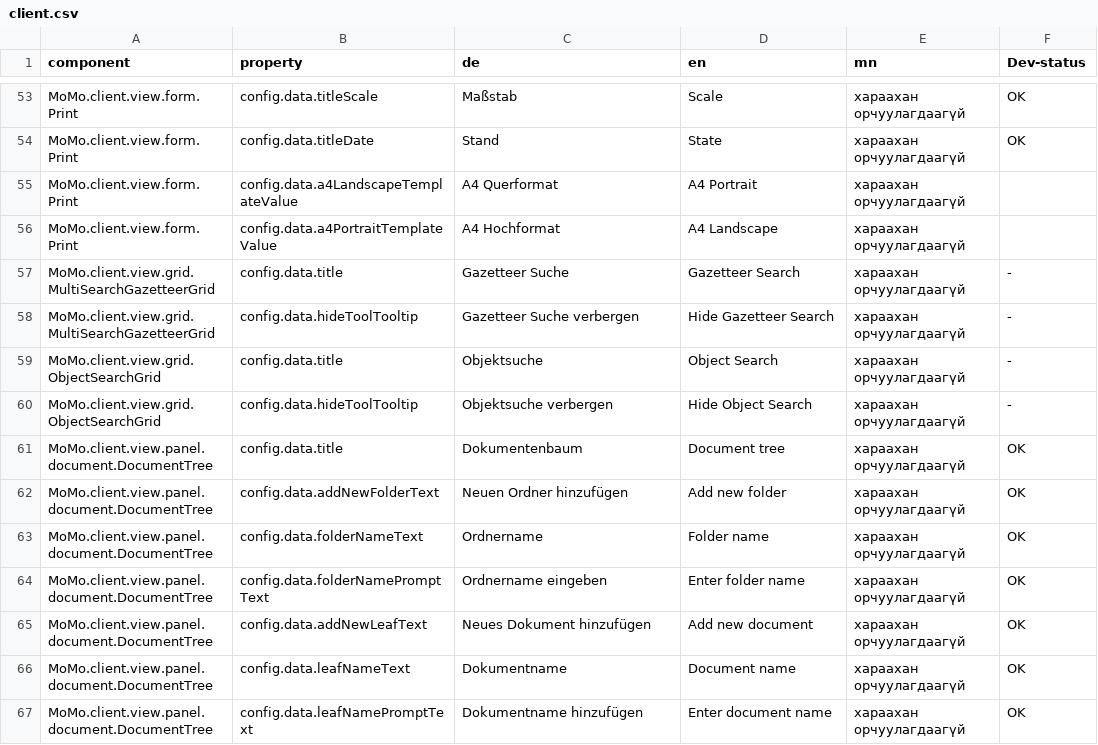
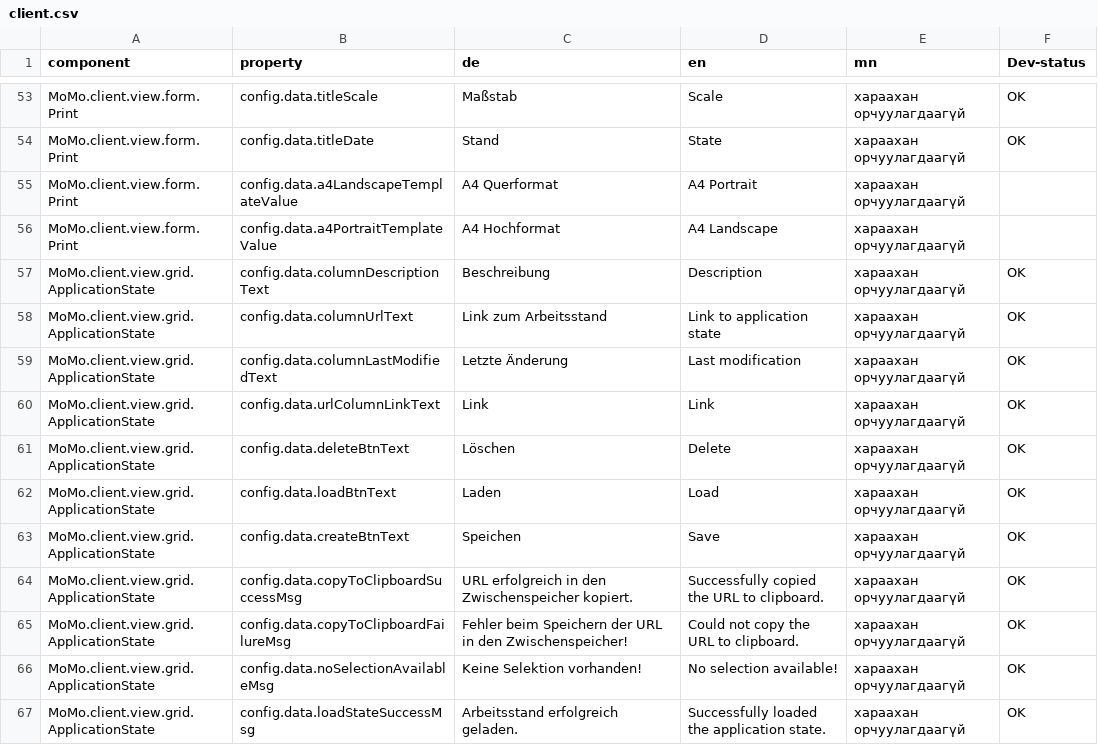
Before and after one commit to terrestris/momo3-backend, a CSV file: src/main/resources/META-INF/locale/client.csv, drawn as a sheet; only a part is shown, gaps mark what is left out; the shorter side is filled out with more unchanged rows; the diff covers the shown part only; the diff names each change by its address in the sheet, - before the commit and + after, or states it on an @@ line.

Commit message:
Add ApplicationState DAO/Service/RestController

```diff
--- a/src/main/resources/META-INF/locale/client.csv
+++ b/src/main/resources/META-INF/locale/client.csv
+row 57: MoMo.client.view.grid.ApplicationState | config.data.columnDescriptionText | Beschreibung | Description | хараахан орчуулагдаагүй | OK
+row 58: MoMo.client.view.grid.ApplicationState | config.data.columnUrlText | Link zum Arbeitsstand | Link to application state | хараахан орчуулагдаагүй | OK
+row 59: MoMo.client.view.grid.ApplicationState | config.data.columnLastModifiedText | Letzte Änderung | Last modification | хараахан орчуулагдаагүй | OK
+row 60: MoMo.client.view.grid.ApplicationState | config.data.urlColumnLinkText | Link | Link | хараахан орчуулагдаагүй | OK
+row 61: MoMo.client.view.grid.ApplicationState | config.data.deleteBtnText | Löschen | Delete | хараахан орчуулагдаагүй | OK
+row 62: MoMo.client.view.grid.ApplicationState | config.data.loadBtnText | Laden | Load | хараахан орчуулагдаагүй | OK
+row 63: MoMo.client.view.grid.ApplicationState | config.data.createBtnText | Speichen | Save | хараахан орчуулагдаагүй | OK
+row 64: MoMo.client.view.grid.ApplicationState | config.data.copyToClipboardSuccessMsg | URL erfolgreich in den Zwischenspeicher kopiert. | Successfully copied the URL to clipboard. | хараахан орчуулагдаагүй | OK
+row 65: MoMo.client.view.grid.ApplicationState | config.data.copyToClipboardFailureMsg | Fehler beim Speichern der URL in den Zwischenspeicher! | Could not copy the URL to clipboard. | хараахан орчуулагдаагүй | OK
+row 66: MoMo.client.view.grid.ApplicationState | config.data.noSelectionAvailableMsg | Keine Selektion vorhanden! | No selection available! | хараахан орчуулагдаагүй | OK
+row 67: MoMo.client.view.grid.ApplicationState | config.data.loadStateSuccessMsg | Arbeitsstand erfolgreich geladen. | Successfully loaded the application state. | хараахан орчуулагдаагүй | OK
```
Also changed, not shown: 11 added rows elsewhere in this file, 25 other files.
